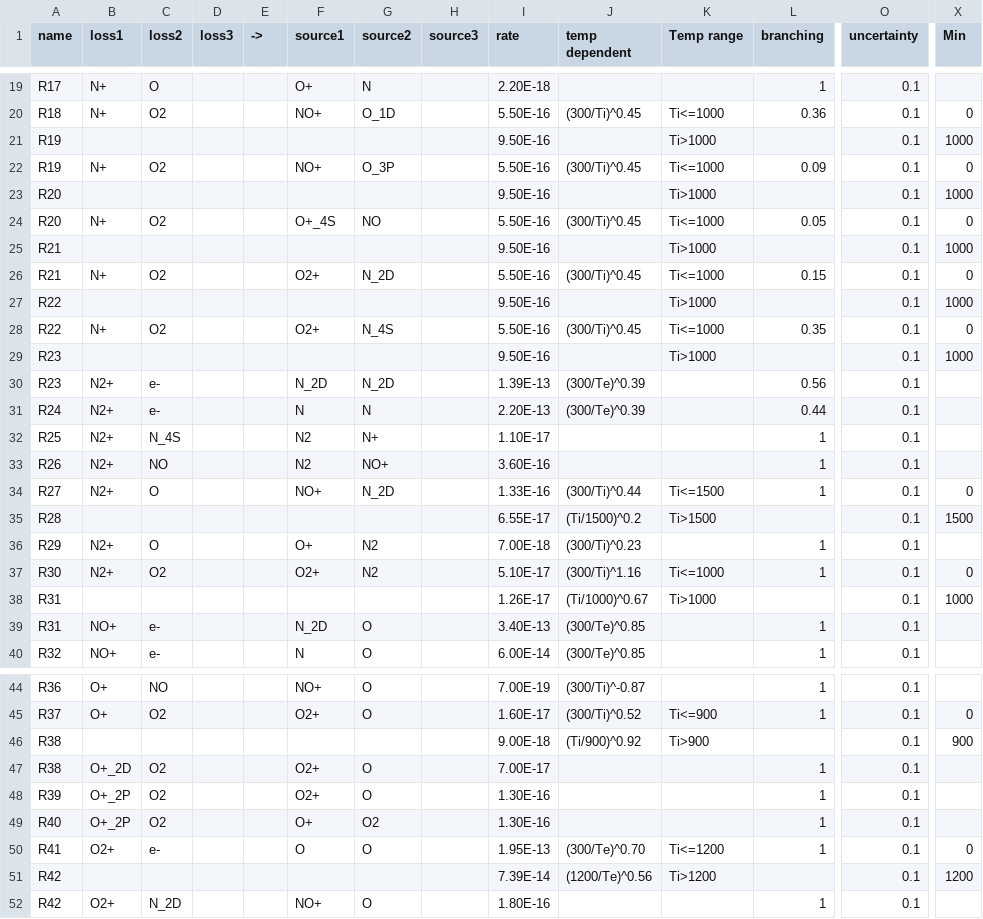
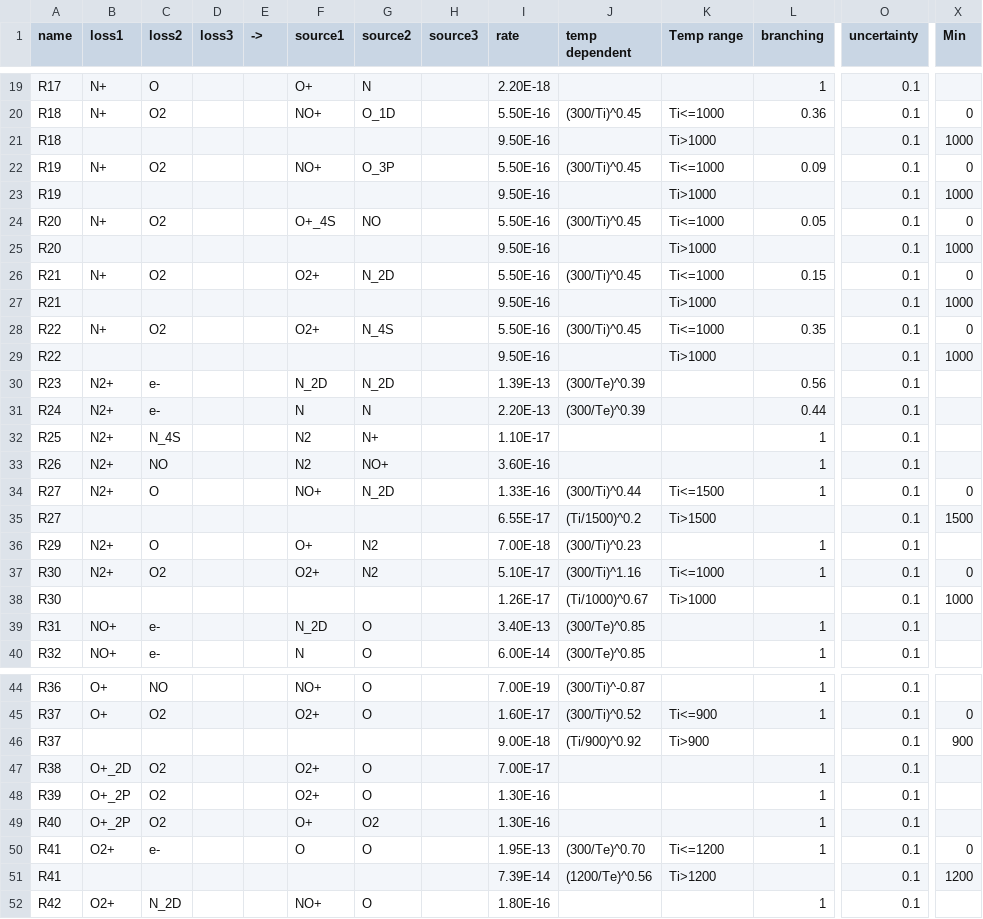
Before and after one commit to AetherModel/Aether, a CSV file: share/run/UA/inputs/chemistry_earth_richards.csv, drawn as a sheet; only a part is shown, gaps mark what is left out; removed rows and columns are numbered as before the commit, all else as after; rows hold the shown columns only; the diff covers the shown part only; the diff names each change by its address in the sheet, - before the commit and + after, or states it on an @@ line.

Commit message:
BUG: names of double reactions wrong

```diff
--- a/share/run/UA/inputs/chemistry_earth_richards.csv
+++ b/share/run/UA/inputs/chemistry_earth_richards.csv
+row 21: R18 |  |  |  |  |  |  |  | 9.50E-16 |  | Ti>1000 |  | 0.1 | 1000
-row 29: R23 |  |  |  |  |  |  |  | 9.50E-16 |  | Ti>1000 |  | 0.1 | 1000
-A35 (name): R28
+A35 (name): R27
-A38 (name): R31
+A38 (name): R30
-A46 (name): R38
+A46 (name): R37
-A51 (name): R42
+A51 (name): R41
```
Also changed, not shown: 1 removed row elsewhere in this file.
